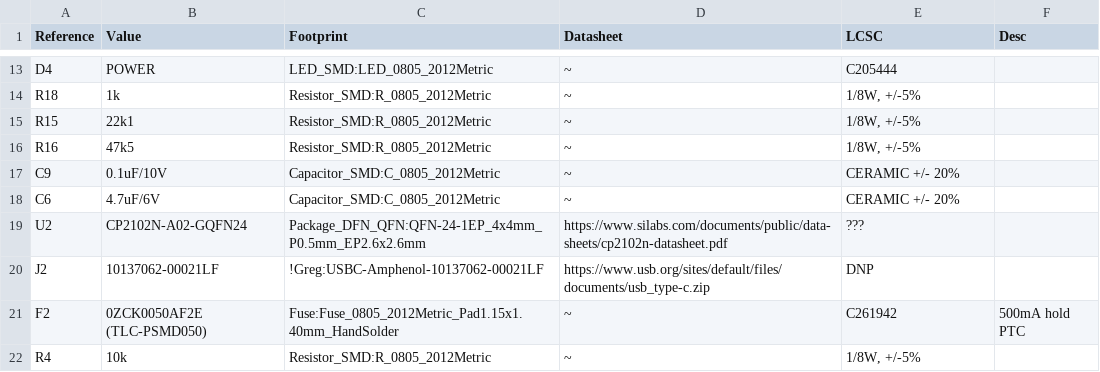
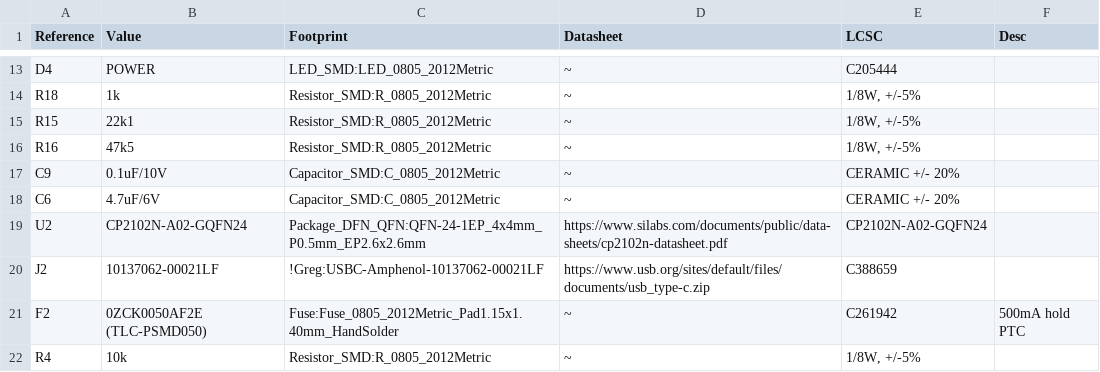
Before and after one commit to gcormier/eflashy32, a CSV file: pcb/eflashy32-digikey.csv, drawn as a sheet; only a part is shown, gaps mark what is left out.

```diff
--- a/pcb/eflashy32-digikey.csv
+++ b/pcb/eflashy32-digikey.csv
@@ -18,4 +18,4 @@ Reference, Value, Footprint, Datasheet, LCSC, Desc
 "C6","4.7uF/6V","Capacitor_SMD:C_0805_2012Metric","~","CERAMIC +/- 20%",""
-"U2","CP2102N-A02-GQFN24","Package_DFN_QFN:QFN-24-1EP_4x4mm_P0.5mm_EP2.6x2.6mm","https://www.silabs.com/documents/public/data-sheets/cp2102n-datasheet.pdf","???",""
-"J2","10137062-00021LF","!Greg:USBC-Amphenol-10137062-00021LF","https://www.usb.org/sites/default/files/documents/usb_type-c.zip","DNP",""
+"U2","CP2102N-A02-GQFN24","Package_DFN_QFN:QFN-24-1EP_4x4mm_P0.5mm_EP2.6x2.6mm","https://www.silabs.com/documents/public/data-sheets/cp2102n-datasheet.pdf","CP2102N-A02-GQFN24",""
+"J2","10137062-00021LF","!Greg:USBC-Amphenol-10137062-00021LF","https://www.usb.org/sites/default/files/documents/usb_type-c.zip","C388659",""
 "F2","0ZCK0050AF2E (TLC-PSMD050)","Fuse:Fuse_0805_2012Metric_Pad1.15x1.40mm_HandSolder","~","C261942","500mA hold PTC"
```
Also changed, not shown: 24 other files.
